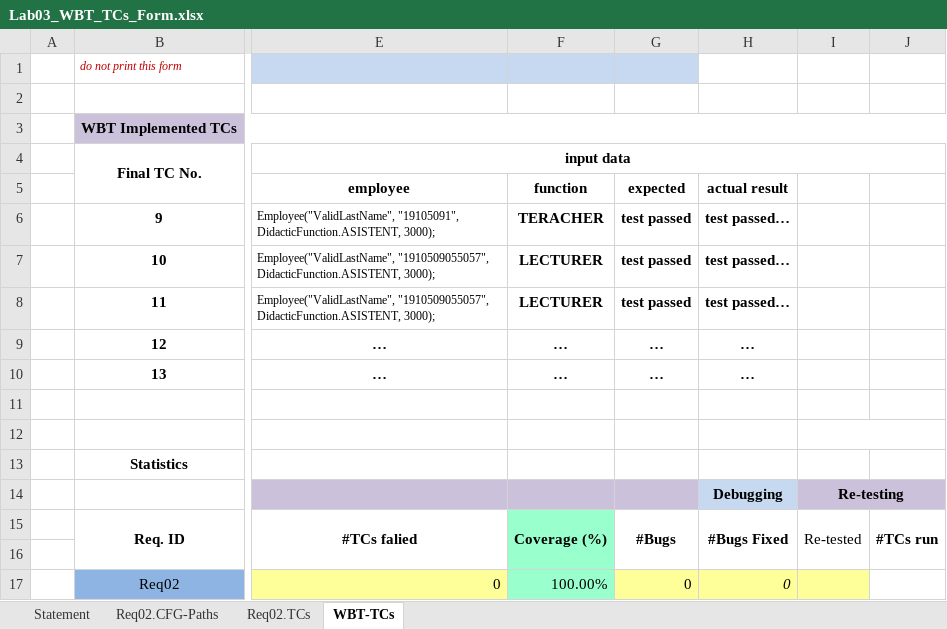
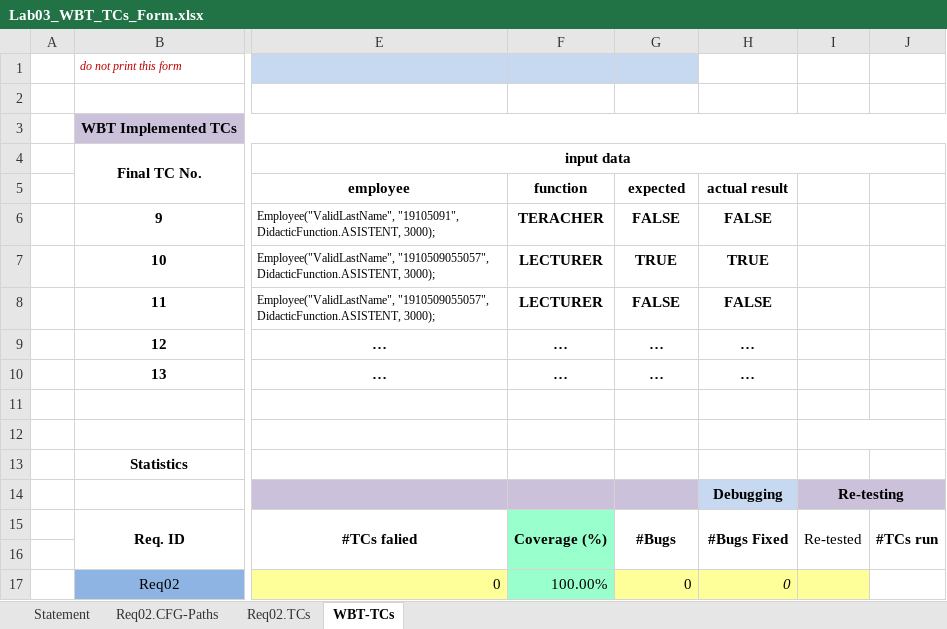
Before and after one commit to vladxxl/VVSS, an Excel workbook: Docs/Lab03/Lab03_WBT_TCs_Form.xlsx, sheet WBT-TCs, drawn as a sheet; only a part is shown, gaps mark what is left out; values as stored, in another font and other column widths than the file's, no borders; the diff names each change by its address in the sheet, - before the commit and + after, or states it on an @@ line.

```diff
--- a/Docs/Lab03/Lab03_WBT_TCs_Form.xlsx (sheet WBT-TCs)
+++ b/Docs/Lab03/Lab03_WBT_TCs_Form.xlsx (sheet WBT-TCs)
-G6: test passed
+G6: FALSE
-H6: test passed…
+H6: FALSE
-G7: test passed
+G7: TRUE
-H7: test passed…
+H7: TRUE
-G8: test passed
+G8: FALSE
-H8: test passed…
+H8: FALSE
```
Also changed, not shown: 5 other files.
